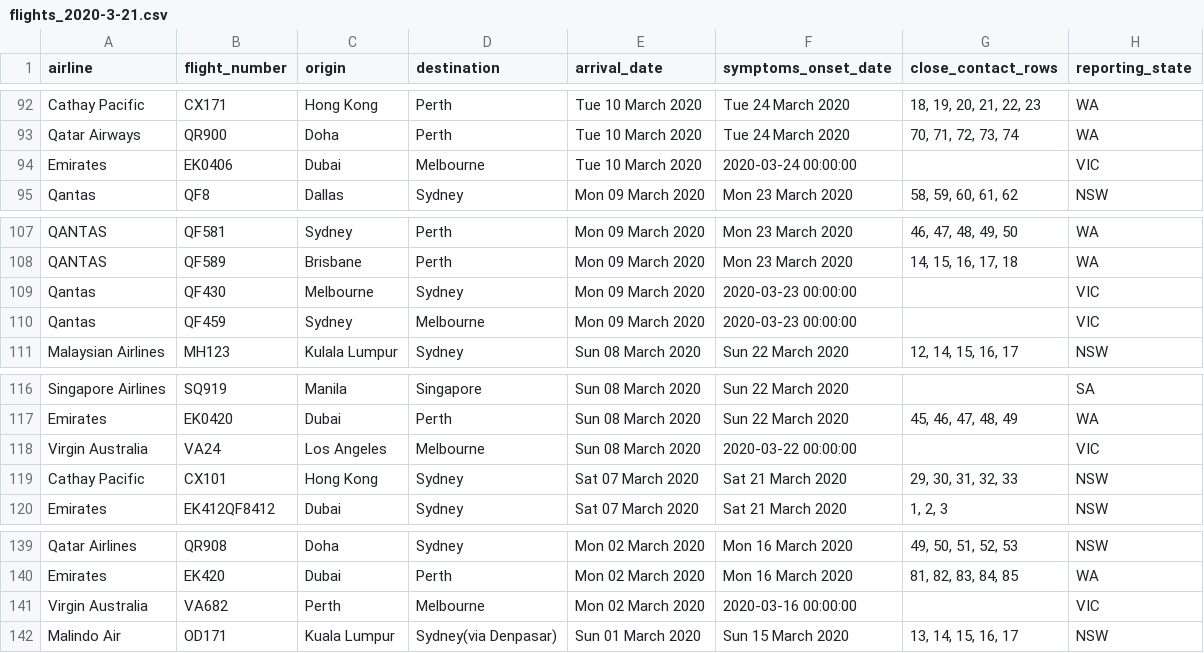
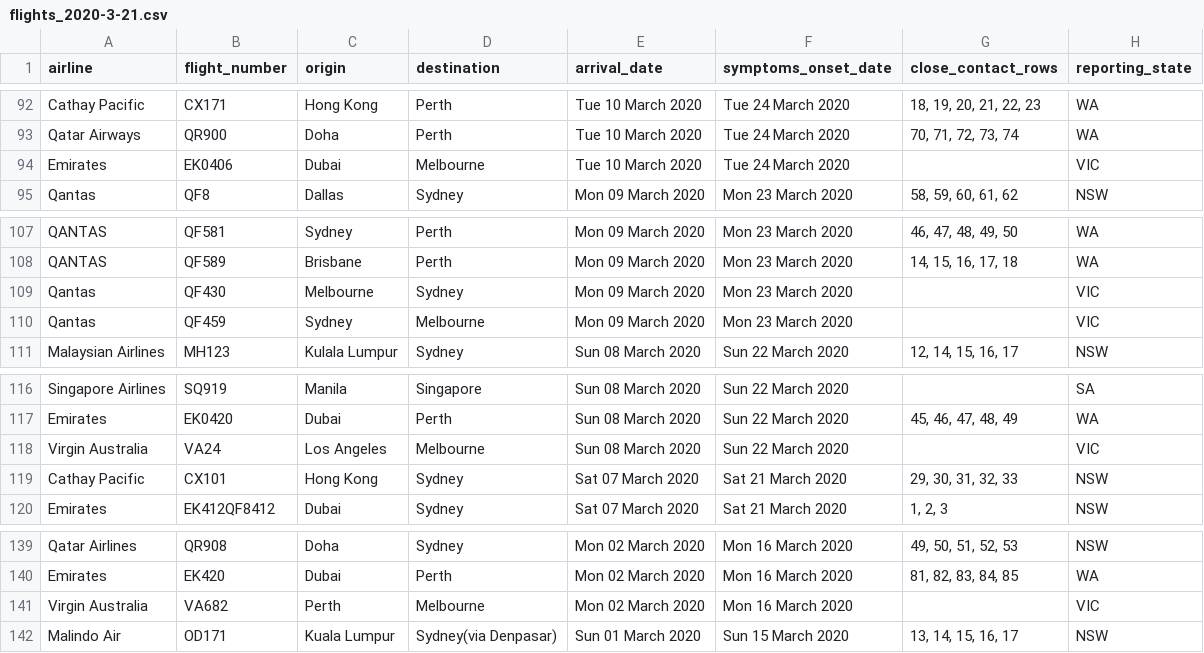
Before and after one commit to bazickoff/covid19-aus-flights-scraper, a CSV file: flight_data/all/flights_2020-3-21.csv, drawn as a sheet; only a part is shown, gaps mark what is left out; the diff covers the shown part only; the diff names each change by its address in the sheet, - before the commit and + after, or states it on an @@ line.

```diff
--- a/flight_data/all/flights_2020-3-21.csv
+++ b/flight_data/all/flights_2020-3-21.csv
-F94 (symptoms_onset_date): 2020-03-24 00:00:00
+F94 (symptoms_onset_date): Tue 24 March 2020
-F109:F110 (symptoms_onset_date): 2020-03-23 00:00:00
+F109:F110 (symptoms_onset_date): Mon 23 March 2020
-F118 (symptoms_onset_date): 2020-03-22 00:00:00
+F118 (symptoms_onset_date): Sun 22 March 2020
-F141 (symptoms_onset_date): 2020-03-16 00:00:00
+F141 (symptoms_onset_date): Mon 16 March 2020
```
Also changed, not shown: 12 edited cells elsewhere in this file, 4 other files.
